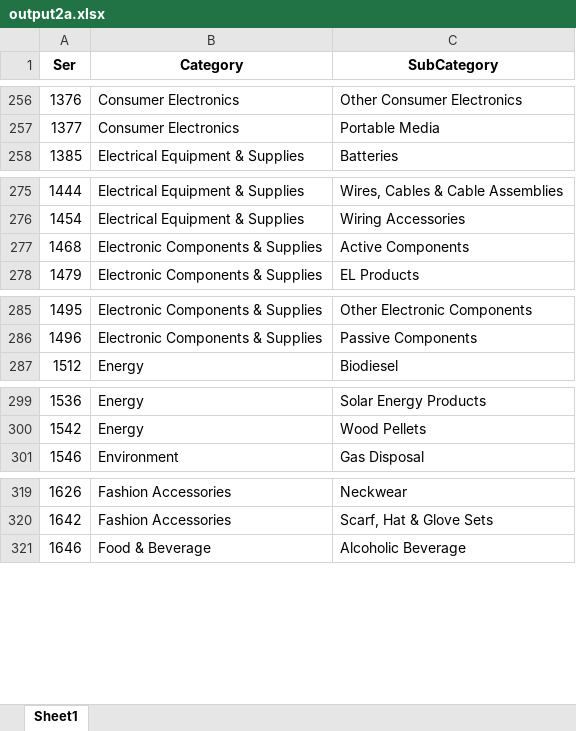
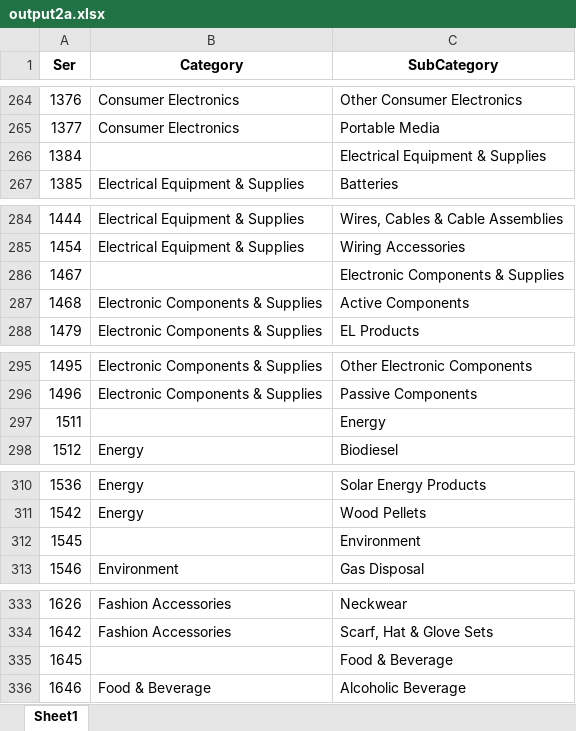
Before and after one commit to almsam/ISupply-project, an Excel workbook: output2a.xlsx, sheet Sheet1, drawn as a sheet; only a part is shown, gaps mark what is left out; values as stored, in another font and other column widths than the file's, no borders; the diff covers the shown part only; the diff names each change by its address in the sheet, - before the commit and + after, or states it on an @@ line.

```diff
--- a/output2a.xlsx (sheet Sheet1)
+++ b/output2a.xlsx (sheet Sheet1)
+row 266: 1384 |  | Electrical Equipment & Supplies
+row 286: 1467 |  | Electronic Components & Supplies
+row 297: 1511 |  | Energy
+row 312: 1545 |  | Environment
+row 335: 1645 |  | Food & Beverage
```
Also changed, not shown: 35 added rows elsewhere in this sheet, 1 other file.
